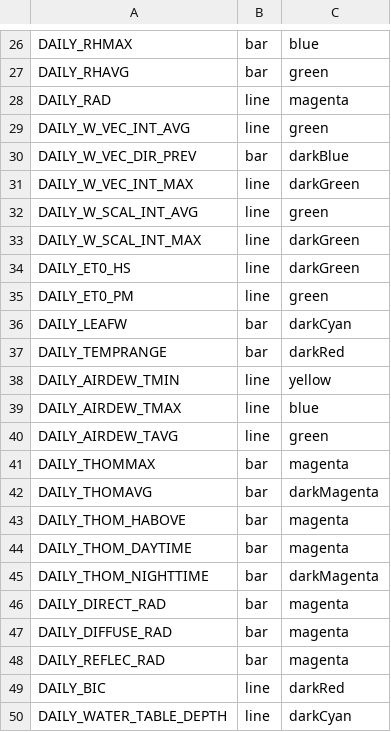
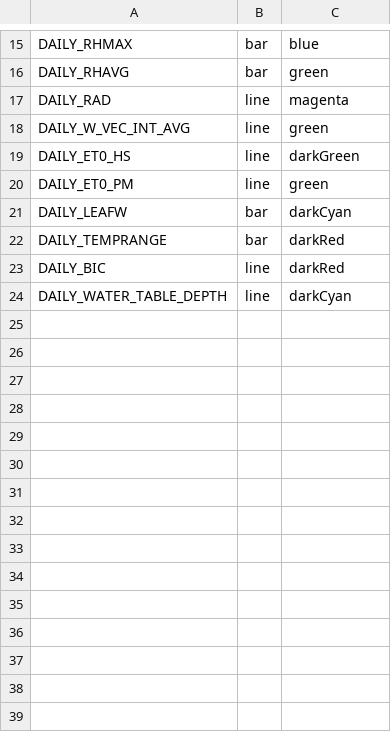
Before and after one commit to gaowudao/CRITERIA3D, a CSV file: DATA/SETTINGS/Crit3DPlotStyles.csv, drawn as a sheet; only a part is shown, gaps mark what is left out; the diff covers the shown part only.

```diff
--- a/DATA/SETTINGS/Crit3DPlotStyles.csv
+++ b/DATA/SETTINGS/Crit3DPlotStyles.csv
@@ -29,6 +18,2 @@ DAILY_RAD,line,magenta
 DAILY_W_VEC_INT_AVG,line,green
-DAILY_W_VEC_DIR_PREV,bar,darkBlue
-DAILY_W_VEC_INT_MAX,line,darkGreen
-DAILY_W_SCAL_INT_AVG,line,green
-DAILY_W_SCAL_INT_MAX,line,darkGreen
 DAILY_ET0_HS,line,darkGreen
@@ -37,13 +22,2 @@ DAILY_LEAFW,bar,darkCyan
 DAILY_TEMPRANGE,bar,darkRed
-DAILY_AIRDEW_TMIN,line,yellow
-DAILY_AIRDEW_TMAX,line,blue
-DAILY_AIRDEW_TAVG,line,green
-DAILY_THOMMAX,bar,magenta
-DAILY_THOMAVG,bar,darkMagenta
-DAILY_THOM_HABOVE,bar,magenta
-DAILY_THOM_DAYTIME,bar,magenta
-DAILY_THOM_NIGHTTIME,bar,darkMagenta
-DAILY_DIRECT_RAD,bar,magenta
-DAILY_DIFFUSE_RAD,bar,magenta
-DAILY_REFLEC_RAD,bar,magenta
 DAILY_BIC,line,darkRed
```
Also changed, not shown: 11 removed rows elsewhere in this file, 4 other files.
